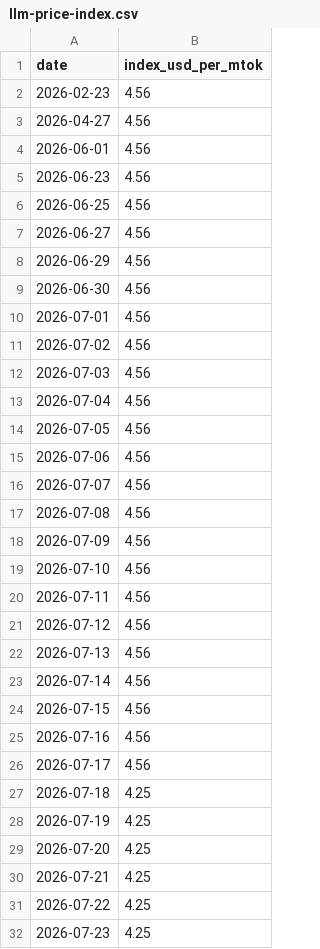
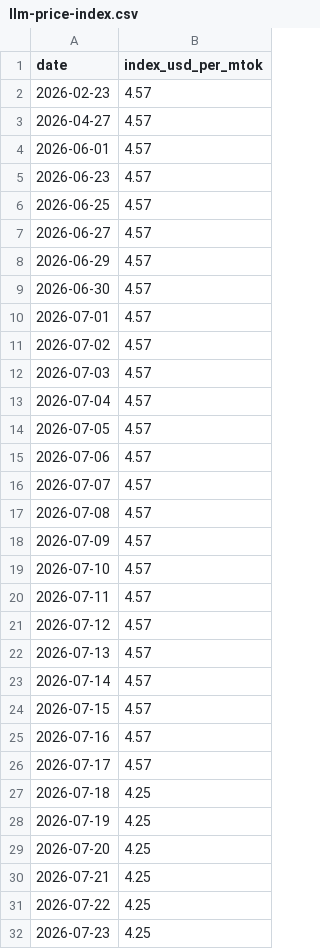
Before and after one commit to romanshumy/llm-prices-data, a CSV file: llm-price-index.csv, drawn as a sheet; only a part is shown; the diff covers the shown part only.

Commit message:
data: sync 2026-08-04 09:26 UTC

```diff
--- a/llm-price-index.csv
+++ b/llm-price-index.csv
@@ -1,27 +1,27 @@
 date,index_usd_per_mtok
-2026-02-23,4.56
-2026-04-27,4.56
-2026-06-01,4.56
-2026-06-23,4.56
-2026-06-25,4.56
-2026-06-27,4.56
-2026-06-29,4.56
-2026-06-30,4.56
-2026-07-01,4.56
-2026-07-02,4.56
-2026-07-03,4.56
-2026-07-04,4.56
-2026-07-05,4.56
-2026-07-06,4.56
-2026-07-07,4.56
-2026-07-08,4.56
-2026-07-09,4.56
-2026-07-10,4.56
-2026-07-11,4.56
-2026-07-12,4.56
-2026-07-13,4.56
-2026-07-14,4.56
-2026-07-15,4.56
-2026-07-16,4.56
-2026-07-17,4.56
+2026-02-23,4.57
+2026-04-27,4.57
+2026-06-01,4.57
+2026-06-23,4.57
+2026-06-25,4.57
+2026-06-27,4.57
+2026-06-29,4.57
+2026-06-30,4.57
+2026-07-01,4.57
+2026-07-02,4.57
+2026-07-03,4.57
+2026-07-04,4.57
+2026-07-05,4.57
+2026-07-06,4.57
+2026-07-07,4.57
+2026-07-08,4.57
+2026-07-09,4.57
+2026-07-10,4.57
+2026-07-11,4.57
+2026-07-12,4.57
+2026-07-13,4.57
+2026-07-14,4.57
+2026-07-15,4.57
+2026-07-16,4.57
+2026-07-17,4.57
 2026-07-18,4.25
```
Also changed, not shown: 1 added row elsewhere in this file, 3 other files.
